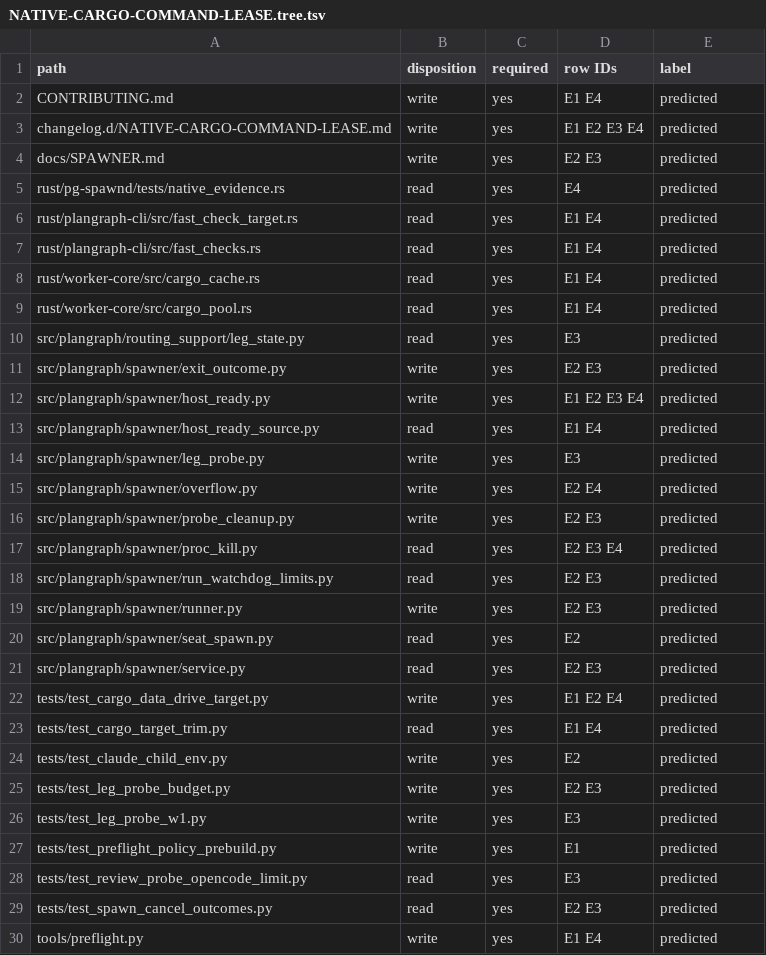
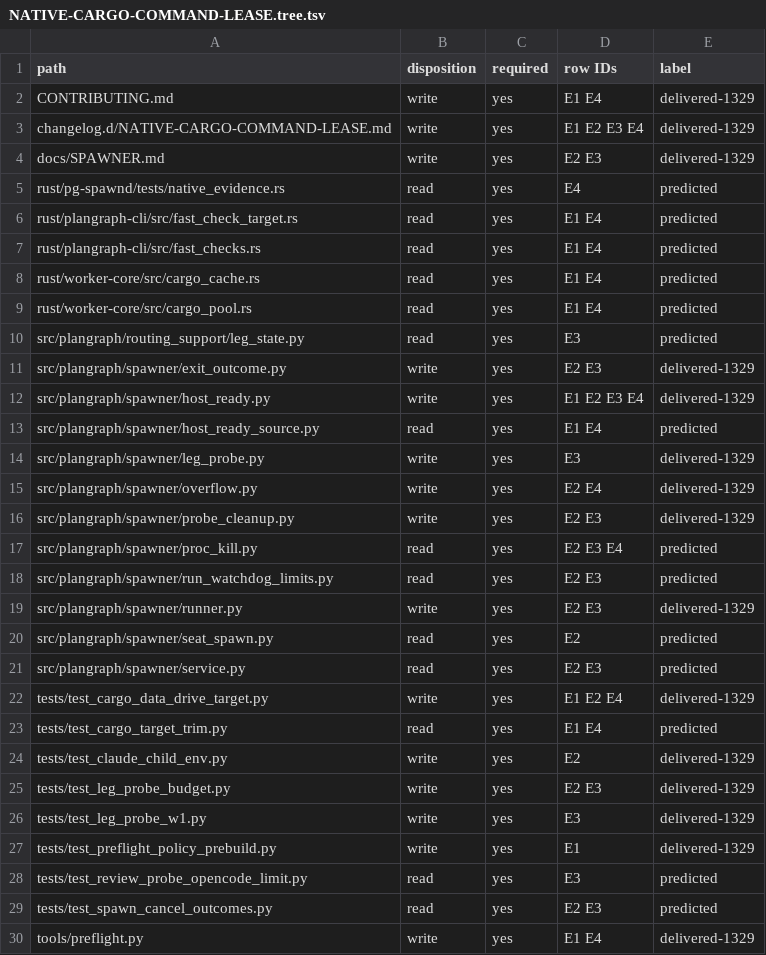
Before and after one commit to Ch3fUlrich/plangraph, a TSV file: docs/specs/NATIVE-CARGO-COMMAND-LEASE.tree.tsv, drawn as a sheet.

Commit message:
Mark the NATIVE-CARGO-COMMAND-LEASE spec as delivered by #1329
The one correction round under rule 3.119 (1) for design seat run-d276c169 (D-7101): a Delivery status section separates the historical design, delivered by #1329 (443bf493, GO D-7078), from the open points of NATIVE-CARGO-LEASE-PER-COMMAND-TRIM-AND-HOLDER-PID-R2 (row O1 real-holder witness) and the current fast-check receipt evidence; tree write rows are labelled delivered-1329 and the tree SHA line names both hashes; the fast-check base wording no longer pins 4caf9a94 for a run today.

Plan-Item: plangraph:NATIVE-CARGO-COMMAND-LEASE
Writer: claude-opus-5-5 session_011g7R2K29phXhWTPKivJ9eD (plan-order, correction round under D-7101)
Harness: Claude Code

```diff
--- a/docs/specs/NATIVE-CARGO-COMMAND-LEASE.tree.tsv
+++ b/docs/specs/NATIVE-CARGO-COMMAND-LEASE.tree.tsv
@@ -1,5 +1,5 @@
 path	disposition	required	row IDs	label
-CONTRIBUTING.md	write	yes	E1 E4	predicted
-changelog.d/NATIVE-CARGO-COMMAND-LEASE.md	write	yes	E1 E2 E3 E4	predicted
-docs/SPAWNER.md	write	yes	E2 E3	predicted
+CONTRIBUTING.md	write	yes	E1 E4	delivered-1329
+changelog.d/NATIVE-CARGO-COMMAND-LEASE.md	write	yes	E1 E2 E3 E4	delivered-1329
+docs/SPAWNER.md	write	yes	E2 E3	delivered-1329
 rust/pg-spawnd/tests/native_evidence.rs	read	yes	E4	predicted
@@ -10,21 +10,21 @@ rust/worker-core/src/cargo_pool.rs	read	yes	E1 E4	predicted
 src/plangraph/routing_support/leg_state.py	read	yes	E3	predicted
-src/plangraph/spawner/exit_outcome.py	write	yes	E2 E3	predicted
-src/plangraph/spawner/host_ready.py	write	yes	E1 E2 E3 E4	predicted
+src/plangraph/spawner/exit_outcome.py	write	yes	E2 E3	delivered-1329
+src/plangraph/spawner/host_ready.py	write	yes	E1 E2 E3 E4	delivered-1329
 src/plangraph/spawner/host_ready_source.py	read	yes	E1 E4	predicted
-src/plangraph/spawner/leg_probe.py	write	yes	E3	predicted
-src/plangraph/spawner/overflow.py	write	yes	E2 E4	predicted
-src/plangraph/spawner/probe_cleanup.py	write	yes	E2 E3	predicted
+src/plangraph/spawner/leg_probe.py	write	yes	E3	delivered-1329
+src/plangraph/spawner/overflow.py	write	yes	E2 E4	delivered-1329
+src/plangraph/spawner/probe_cleanup.py	write	yes	E2 E3	delivered-1329
 src/plangraph/spawner/proc_kill.py	read	yes	E2 E3 E4	predicted
 src/plangraph/spawner/run_watchdog_limits.py	read	yes	E2 E3	predicted
-src/plangraph/spawner/runner.py	write	yes	E2 E3	predicted
+src/plangraph/spawner/runner.py	write	yes	E2 E3	delivered-1329
 src/plangraph/spawner/seat_spawn.py	read	yes	E2	predicted
 src/plangraph/spawner/service.py	read	yes	E2 E3	predicted
-tests/test_cargo_data_drive_target.py	write	yes	E1 E2 E4	predicted
+tests/test_cargo_data_drive_target.py	write	yes	E1 E2 E4	delivered-1329
 tests/test_cargo_target_trim.py	read	yes	E1 E4	predicted
-tests/test_claude_child_env.py	write	yes	E2	predicted
-tests/test_leg_probe_budget.py	write	yes	E2 E3	predicted
-tests/test_leg_probe_w1.py	write	yes	E3	predicted
-tests/test_preflight_policy_prebuild.py	write	yes	E1	predicted
+tests/test_claude_child_env.py	write	yes	E2	delivered-1329
+tests/test_leg_probe_budget.py	write	yes	E2 E3	delivered-1329
+tests/test_leg_probe_w1.py	write	yes	E3	delivered-1329
+tests/test_preflight_policy_prebuild.py	write	yes	E1	delivered-1329
 tests/test_review_probe_opencode_limit.py	read	yes	E3	predicted
 tests/test_spawn_cancel_outcomes.py	read	yes	E2 E3	predicted
-tools/preflight.py	write	yes	E1 E4	predicted
+tools/preflight.py	write	yes	E1 E4	delivered-1329
```
Also changed, not shown: 1 other file.
